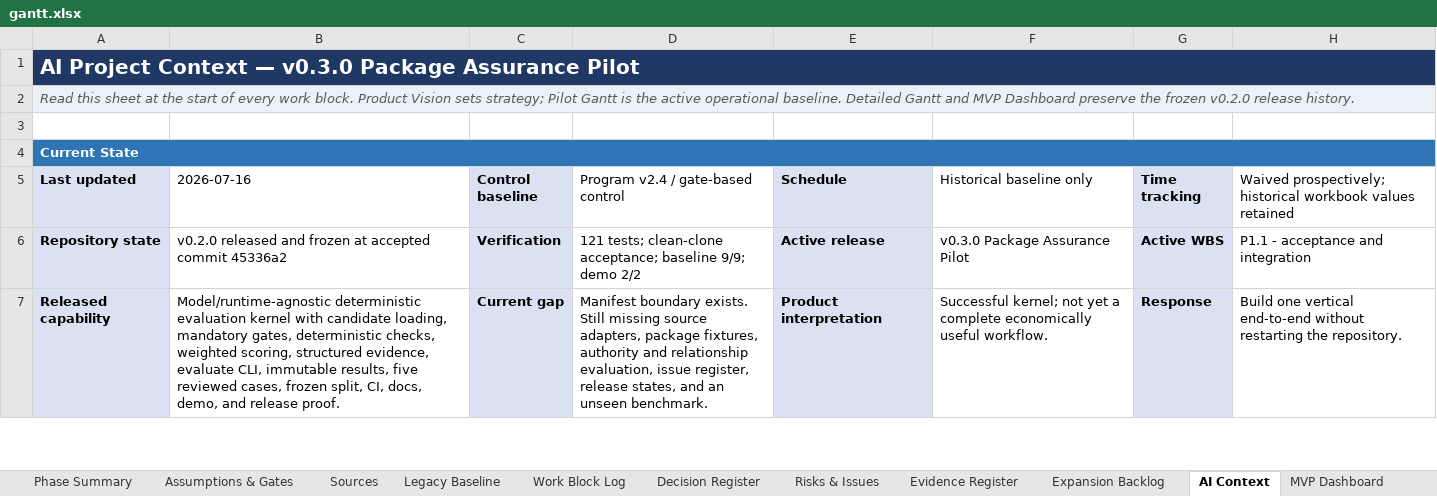
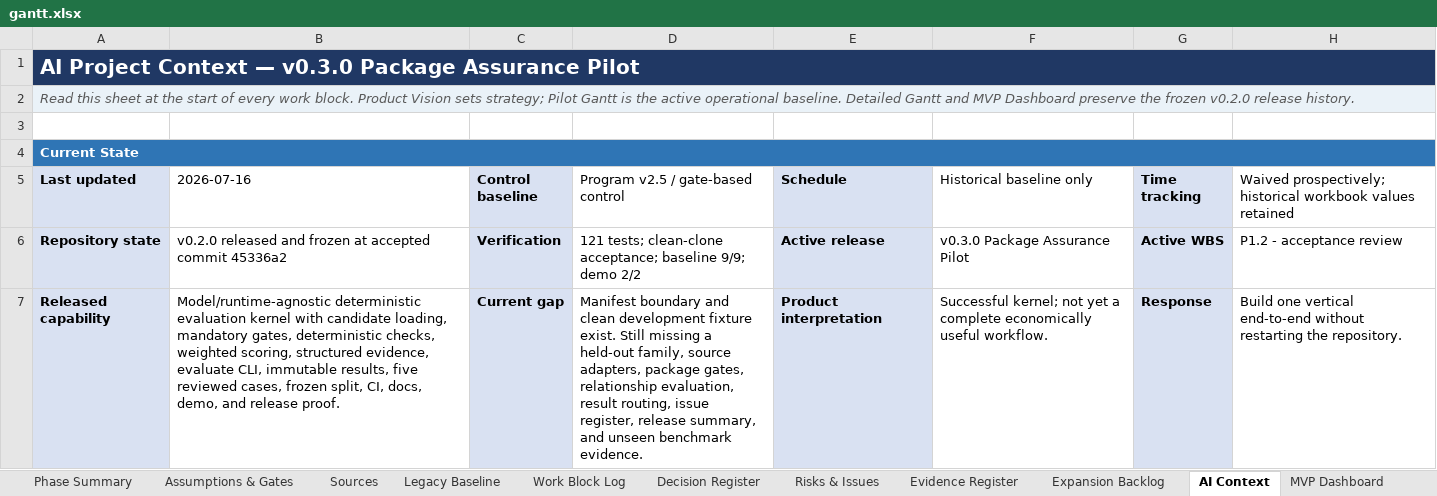
Before and after one commit to Jason-Jensen/mechanical-technical-document-evaluation-harness, an Excel workbook: gantt.xlsx, sheet AI Context, drawn as a sheet; only a part is shown; values as stored, in another font and other column widths than the file's, no borders; the diff covers the shown part only; the diff names each change by its address in the sheet, - before the commit and + after, or states it on an @@ line.

Commit message:
Advance P1.2 to the clean development fixture gate

```diff
--- a/gantt.xlsx (sheet AI Context)
+++ b/gantt.xlsx (sheet AI Context)
-D5: Program v2.4 / gate-based control
+D5: Program v2.5 / gate-based control
-H6: P1.1 - acceptance and integration
+H6: P1.2 - acceptance review
-D7: Manifest boundary exists. Still missing source adapters, package fixtures, authority and relationship evaluation, issue register, release states, and an unseen benchmark.
+D7: Manifest boundary and clean development fixture exist. Still missing a held-out family, source adapters, package gates, relationship evaluation, result routing, issue register, release summary, and unseen benchmark evidence.
```
Also changed, not shown: 3 edited cells elsewhere in this sheet, sheet Evidence Register, sheet Decision Register, sheet Pilot Gantt, sheet Start Here, formulas that keep their value, charts or pictures, 26 other files.
